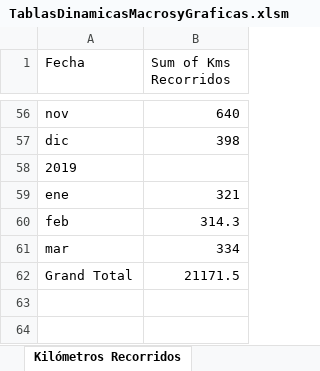
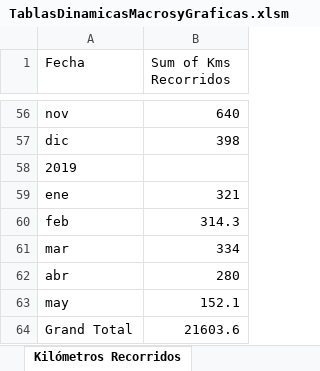
Before and after one commit to ReyLoco/Excel, an Excel workbook: TablasDinamicasMacrosyGraficas.xlsm, sheet Kilómetros Recorridos, drawn as a sheet; only a part is shown, gaps mark what is left out; values as stored, in another font and other column widths than the file's, no borders; charts and pictures not drawn; the diff names each change by its address in the sheet, - before the commit and + after, or states it on an @@ line.

```diff
--- a/TablasDinamicasMacrosyGraficas.xlsm (sheet Kilómetros Recorridos)
+++ b/TablasDinamicasMacrosyGraficas.xlsm (sheet Kilómetros Recorridos)
@@ column A (Fecha) renumbered in row 62 @@
-B62 (Sum of Kms Recorridos): 21171.5
+B62 (Sum of Kms Recorridos): 280
+row 63: may | 152.1
+row 64: Grand Total | 21603.6
```
Also changed, not shown: sheet Consumos, sheet Euros-Litro, sheet Litros-Dinero, sheet InformaciónGeneral, formulas that keep their value, hidden cells, charts or pictures.
